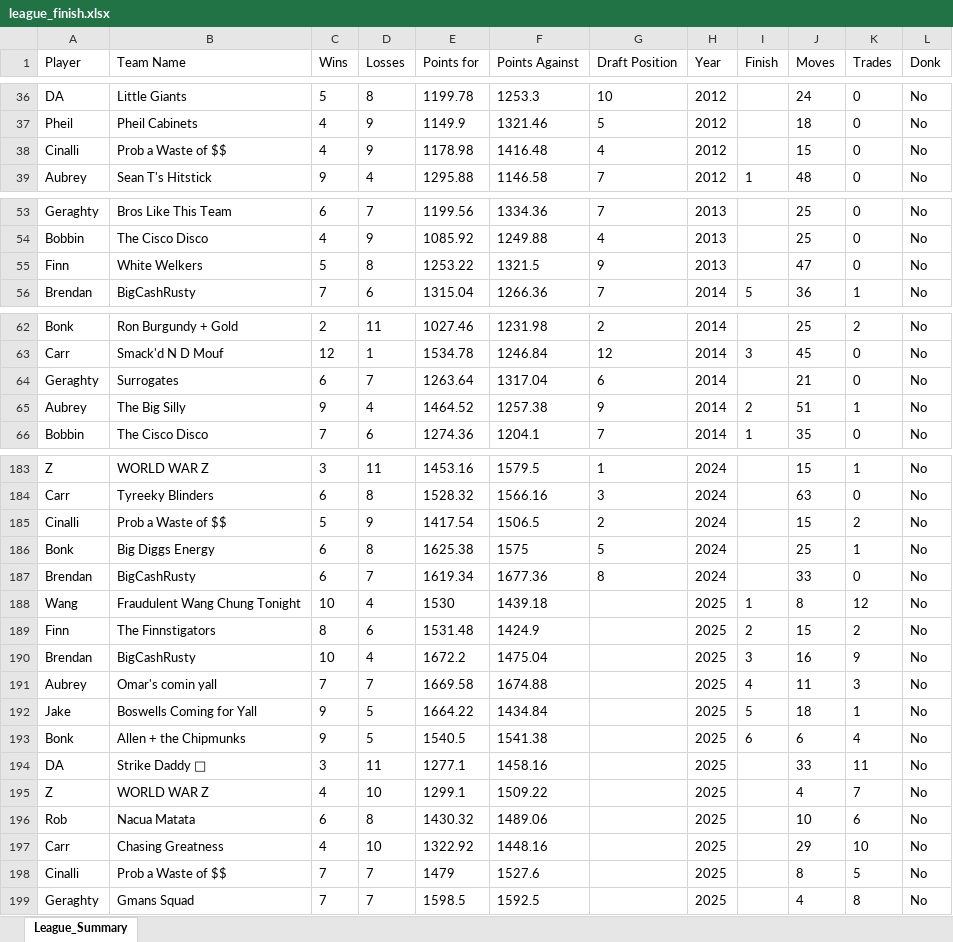
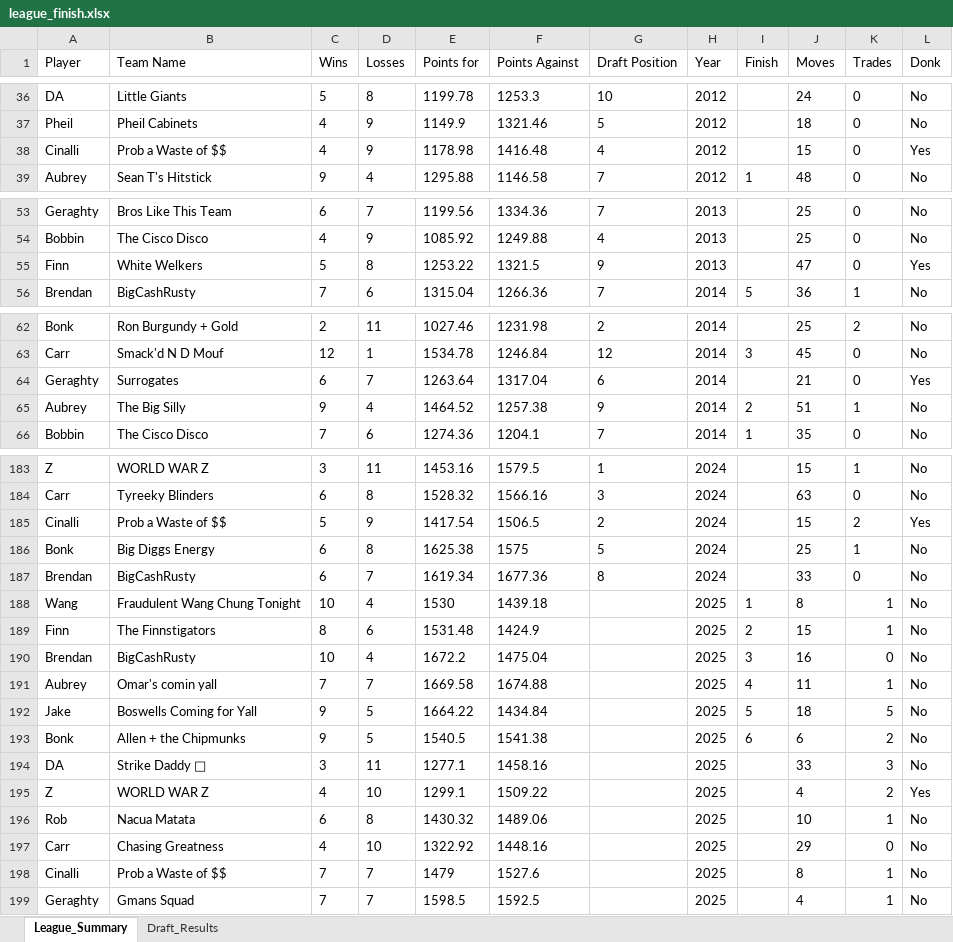
Before and after one commit to brendanchenry/hundo-league-record-book, an Excel workbook: data/league_finish.xlsx, sheet League_Summary, drawn as a sheet; only a part is shown, gaps mark what is left out; values as stored, in another font and other column widths than the file's, no borders; charts and pictures not drawn; the diff covers the shown part only; the diff names each change by its address in the sheet, - before the commit and + after, or states it on an @@ line.

```diff
--- a/data/league_finish.xlsx (sheet League_Summary)
+++ b/data/league_finish.xlsx (sheet League_Summary)
+sheet tab: Draft_Results
-L38 (Donk): No
+L38 (Donk): Yes
-L55 (Donk): No
+L55 (Donk): Yes
-L64 (Donk): No
+L64 (Donk): Yes
-L185 (Donk): No
+L185 (Donk): Yes
-K188 (Trades): 12
+K188 (Trades): 1
-K189 (Trades): 2
+K189 (Trades): 1
-K190 (Trades): 9
+K190 (Trades): 0
-K191 (Trades): 3
+K191 (Trades): 1
-K192 (Trades): 1
+K192 (Trades): 5
-K193 (Trades): 4
+K193 (Trades): 2
-K194 (Trades): 11
+K194 (Trades): 3
-K195 (Trades): 7
+K195 (Trades): 2
-L195 (Donk): No
+L195 (Donk): Yes
-K196 (Trades): 6
+K196 (Trades): 1
-K197 (Trades): 10
+K197 (Trades): 0
-K198 (Trades): 5
+K198 (Trades): 1
-K199 (Trades): 8
+K199 (Trades): 1
```
Also changed, not shown: 9 edited cells elsewhere in this sheet, charts or pictures, 3 other files.
